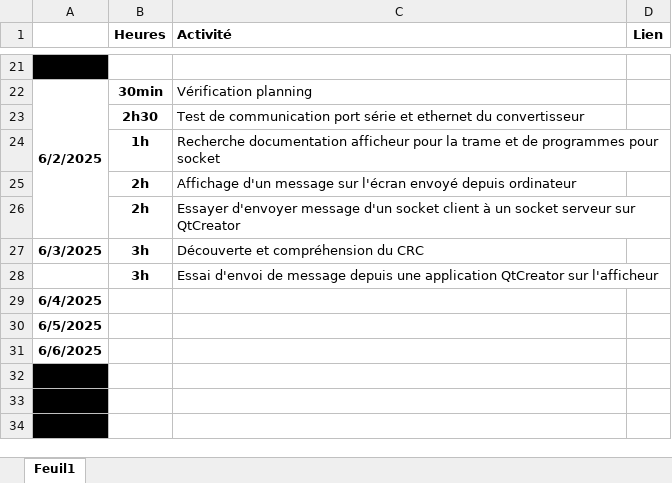
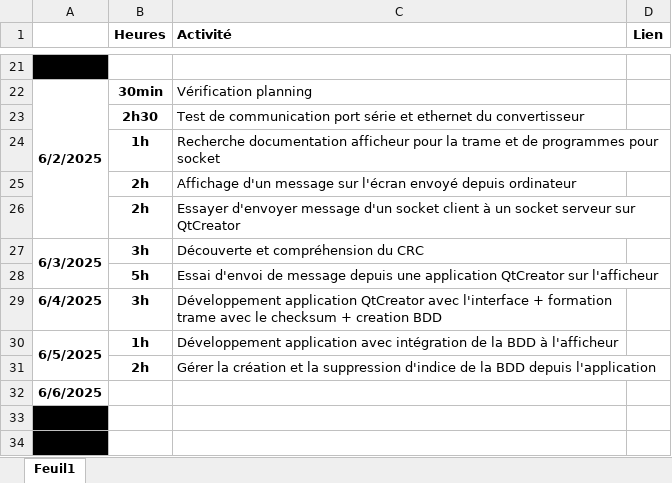
Before and after one commit to David3710/Stage_2025_ST_felixDL, an Excel workbook: Gestion projet/suivi_projet.xlsx, sheet Feuil1, drawn as a sheet; only a part is shown, gaps mark what is left out; the shorter side is filled out with more unchanged rows; values as stored, in another font and other column widths than the file's, no borders; conditional formats not drawn; the diff names each change by its address in the sheet, - before the commit and + after, or states it on an @@ line.

Commit message:
Modification fichiers Gestion projet
planning_projet
suivi_projet

```diff
--- a/Gestion projet/suivi_projet.xlsx (sheet Feuil1)
+++ b/Gestion projet/suivi_projet.xlsx (sheet Feuil1)
+A27:A28 merged
-B28 (Heures): 3h
+B28 (Heures): 5h
-B29 (Heures): (empty)
+B29 (Heures): 3h
-C29 (Activité): (empty)
+C29 (Activité): Développement application QtCreator avec l'interface + formation trame avec le checksum + creation BDD
+A30:A31 merged
-B30 (Heures): (empty)
+B30 (Heures): 1h
-C30 (Activité): (empty)
+C30 (Activité): Développement application avec intégration de la BDD à l'afficheur
+row 31:  | 2h | Gérer la création et la suppression d'indice de la BDD depuis l'application
```
Also changed, not shown: Gestion projet/planning_projet.xlsx.
